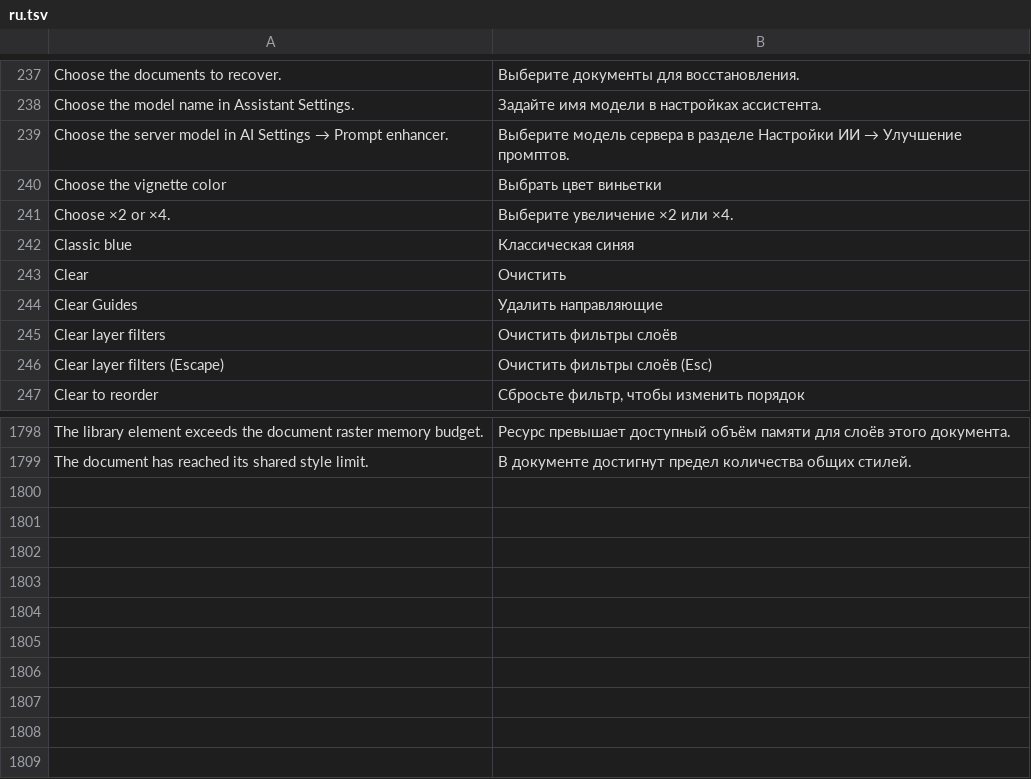
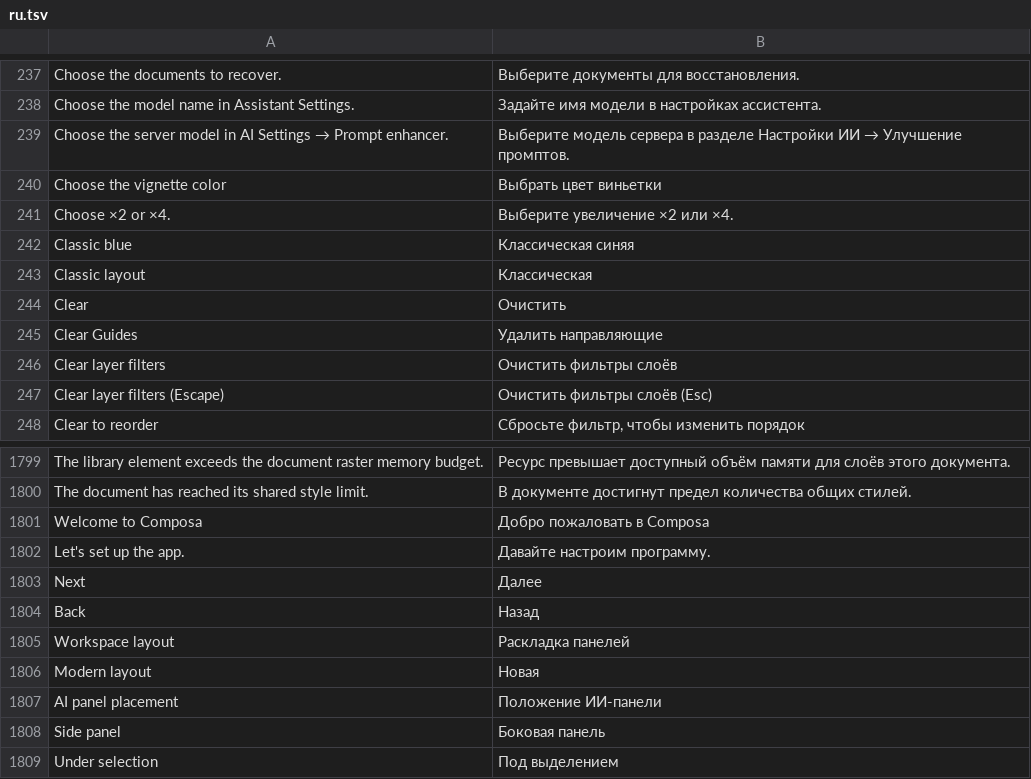
Before and after one commit to alvasafin-art/Composa, a TSV file: src/Composa.App/Localization/ru.tsv, drawn as a sheet; only a part is shown, gaps mark what is left out; the diff names each change by its address in the sheet, - before the commit and + after, or states it on an @@ line.

```diff
--- a/src/Composa.App/Localization/ru.tsv
+++ b/src/Composa.App/Localization/ru.tsv
+row 243: Classic layout | Классическая
+row 1801: Welcome to Composa | Добро пожаловать в Composa
+row 1802: Let's set up the app. | Давайте настроим программу.
+row 1803: Next | Далее
+row 1804: Back | Назад
+row 1805: Workspace layout | Раскладка панелей
+row 1806: Modern layout | Новая
+row 1807: AI panel placement | Положение ИИ-панели
+row 1808: Side panel | Боковая панель
+row 1809: Under selection | Под выделением
```
Also changed, not shown: 39 other files.
